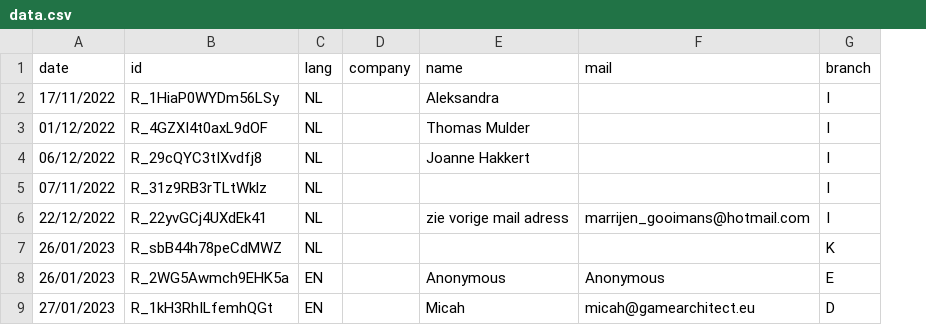
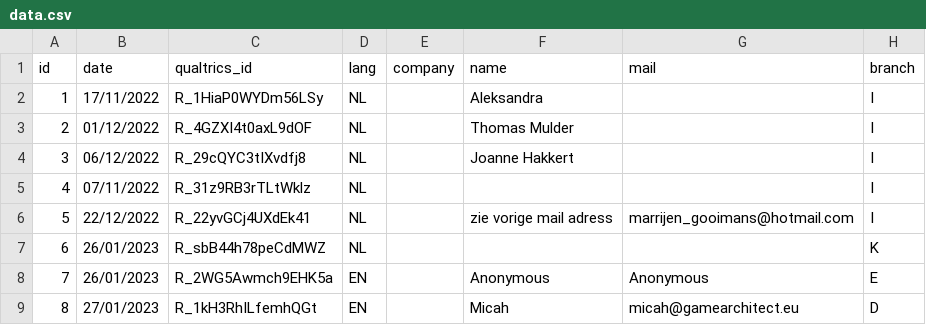
Before and after one commit to KianVanHolst183072/verveci, a CSV file: db/data.csv, drawn as a sheet; only a part is shown; addresses are those after the commit; the diff names each change by its address in the sheet, - before the commit and + after, or states it on an @@ line.

```diff
--- a/db/data.csv
+++ b/db/data.csv
+column A (id), rows 2-9: 1 | 2 | 3 | 4 | 5 | 6 | 7 | 8
-C1: id
+C1: qualtrics_id
```
Also changed, not shown: 4 other files.
